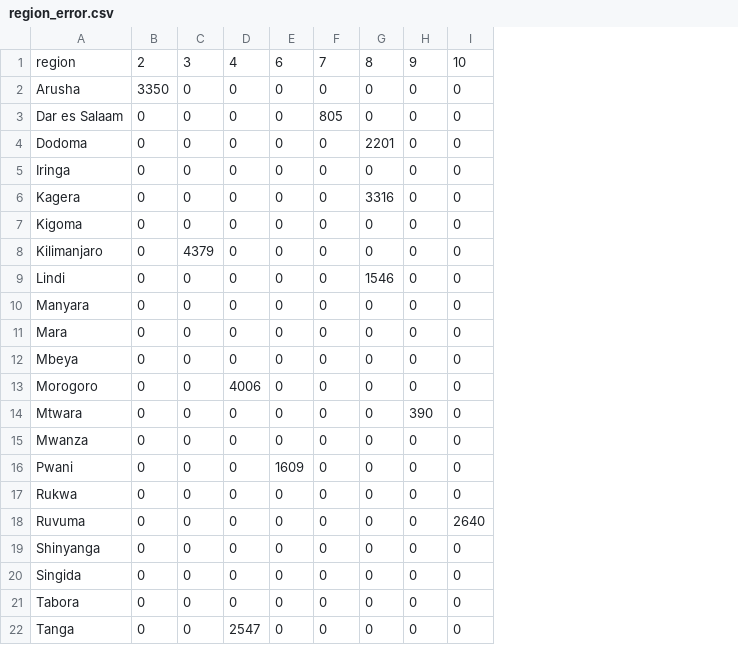
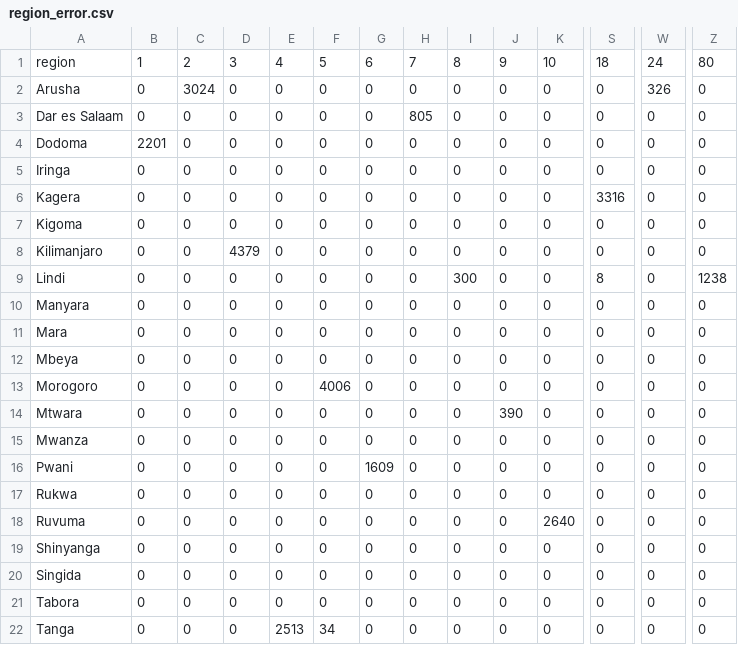
Before and after one commit to JannaW0402/Pump-it-Up, a CSV file: region_error.csv, drawn as a sheet; only a part is shown, gaps mark what is left out; the diff names each change by its address in the sheet, - before the commit and + after, or states it on an @@ line.

```diff
--- a/region_error.csv
+++ b/region_error.csv
+column J, rows 1-22: 9 | 0 | 0 | 0 | 0 | 0 | 0 | 0 | 0 | 0 | 0 | 0 | 0 | 390 | 0 | 0 | 0 | 0 | 0 | 0 | 0 | 0
+column K, rows 1-22: 10 | 0 | 0 | 0 | 0 | 0 | 0 | 0 | 0 | 0 | 0 | 0 | 0 | 0 | 0 | 0 | 0 | 2640 | 0 | 0 | 0 | 0
+column S, rows 1-22: 18 | 0 | 0 | 0 | 0 | 3316 | 0 | 0 | 8 | 0 | 0 | 0 | 0 | 0 | 0 | 0 | 0 | 0 | 0 | 0 | 0 | 0
+column W, rows 1-22: 24 | 326 | 0 | 0 | 0 | 0 | 0 | 0 | 0 | 0 | 0 | 0 | 0 | 0 | 0 | 0 | 0 | 0 | 0 | 0 | 0 | 0
+column Z, rows 1-22: 80 | 0 | 0 | 0 | 0 | 0 | 0 | 0 | 1238 | 0 | 0 | 0 | 0 | 0 | 0 | 0 | 0 | 0 | 0 | 0 | 0 | 0
-B1: 2
+B1: 1
-C1: 3
+C1: 2
-D1: 4
+D1: 3
-E1: 6
+E1: 4
-F1: 7
+F1: 5
-G1: 8
+G1: 6
-H1: 9
+H1: 7
-I1: 10
+I1: 8
-B2: 3350
+B2: 0
-C2: 0
+C2: 3024
-F3: 805
+F3: 0
-H3: 0
+H3: 805
-B4: 0
+B4: 2201
-G4: 2201
+G4: 0
-G6: 3316
+G6: 0
-C8: 4379
+C8: 0
-D8: 0
+D8: 4379
-G9: 1546
+G9: 0
-I9: 0
+I9: 300
-D13: 4006
+D13: 0
-F13: 0
+F13: 4006
-H14: 390
+H14: 0
-E16: 1609
+E16: 0
-G16: 0
+G16: 1609
-I18: 2640
+I18: 0
-D22: 2547
+D22: 0
-E22: 0
+E22: 2513
-F22: 0
+F22: 34
```
Also changed, not shown: 7 other files.
